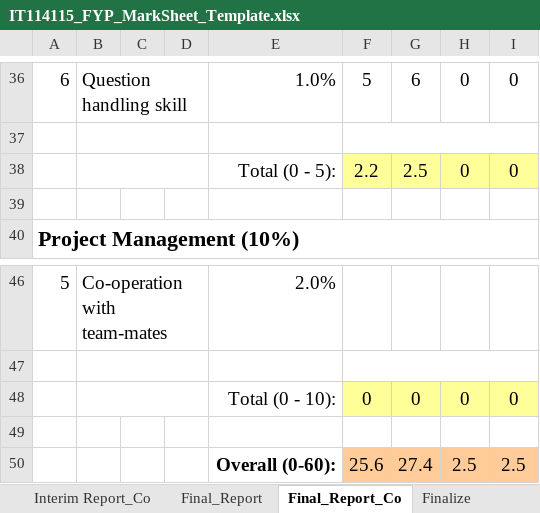
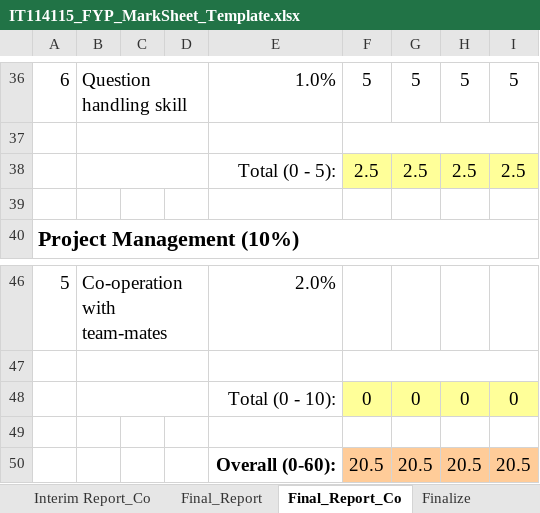
Before and after one commit to wongcyrus/IVEAutomationTools, an Excel workbook: IT114115_FYP_MarkSheet_Template.xlsx, sheet Final_Report_Co, drawn as a sheet; only a part is shown, gaps mark what is left out; values as stored, in another font and other column widths than the file's, no borders; removed rows and columns are numbered as before the commit, all else as after; the diff covers the shown part only; the diff names each change by its address in the sheet, - before the commit and + after, or states it on an @@ line.

```diff
--- a/IT114115_FYP_MarkSheet_Template.xlsx (sheet Final_Report_Co)
+++ b/IT114115_FYP_MarkSheet_Template.xlsx (sheet Final_Report_Co)
-G36: 6
+G36: 5
-H36: 0
+H36: 5
-I36: 0
+I36: 5
-row 38:  |  |  |  | Total (0 - 5): | 2.2 | 2.5 | 0 | 0
+row 38:  |  |  |  | Total (0 - 5): | 2.5 | 2.5 | 2.5 | 2.5
-row 50:  |  |  |  | Overall (0-60): | 25.6 | 27.4 | 2.5 | 2.5
+row 50:  |  |  |  | Overall (0-60): | 20.5 | 20.5 | 20.5 | 20.5
```
Also changed, not shown: 4 added rows, 4 removed rows and 23 edited cells elsewhere in this sheet, sheet Project Summary, sheet Final_Report, sheet Interim Report_Co, sheet Interim Report, sheet Finalize, sheet Initial Report_Co, 1 more sheet.
